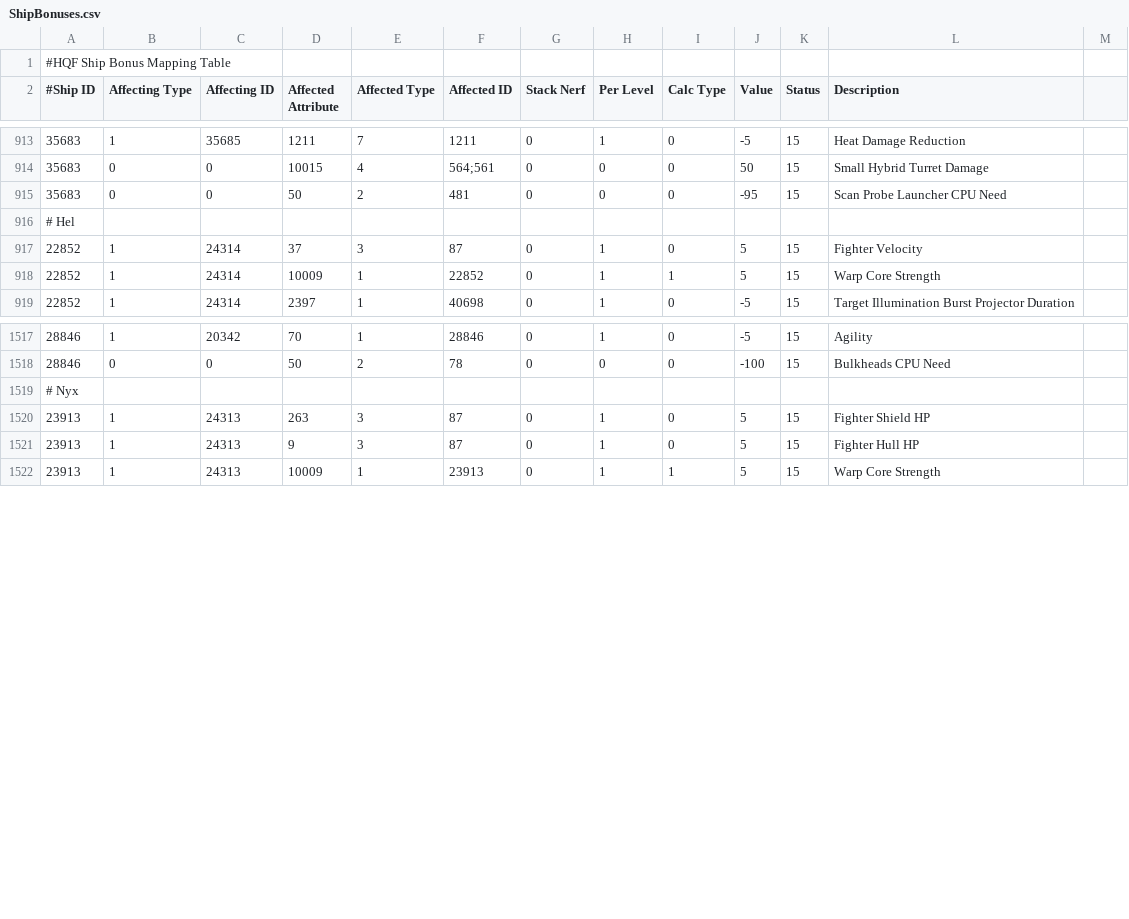
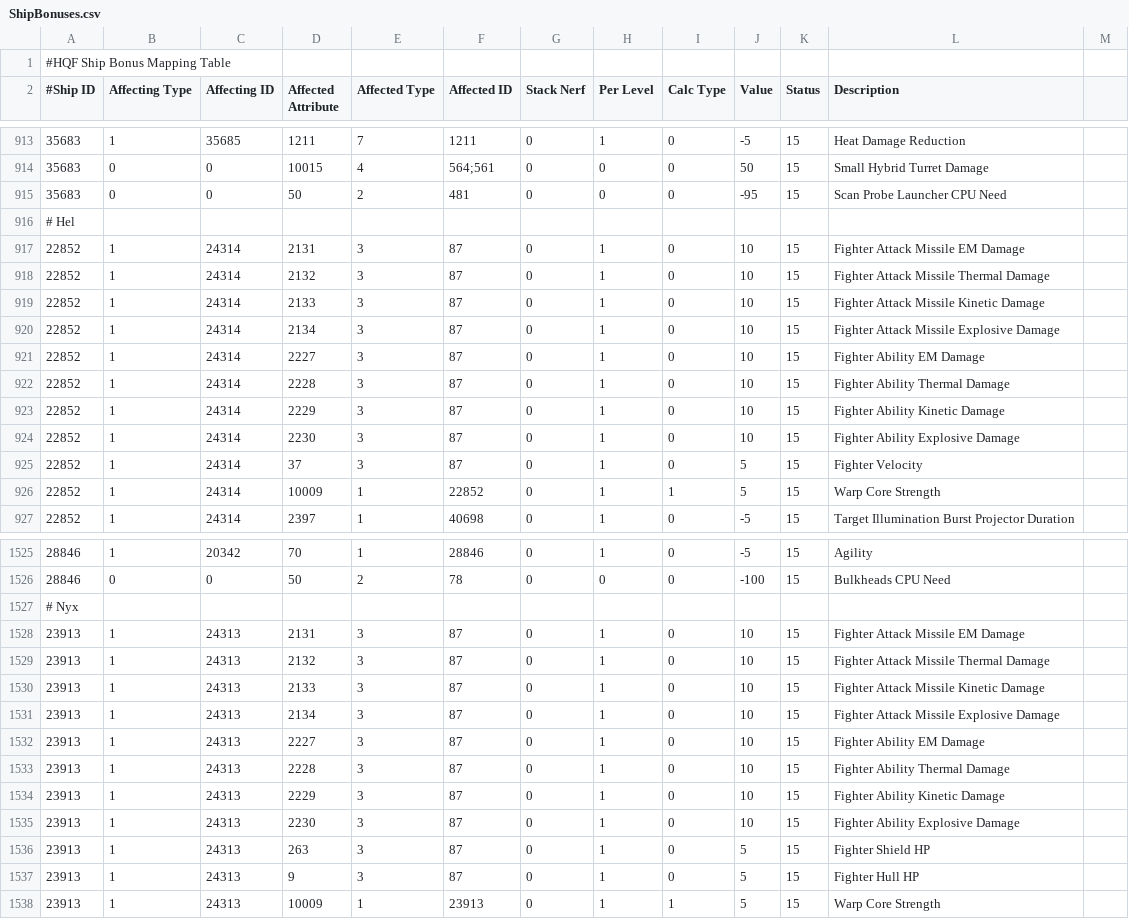
Before and after one commit to wyrlwind/EveHQ, a CSV file: EveHQ.HQF/Resources/ShipBonuses.csv, drawn as a sheet; only a part is shown, gaps mark what is left out.

Commit message:
Super carrier fighter damage bonus

```diff
--- a/EveHQ.HQF/Resources/ShipBonuses.csv
+++ b/EveHQ.HQF/Resources/ShipBonuses.csv
@@ -916,2 +916,10 @@
 # Hel,,,,,,,,,,,
+22852,1,24314,2131,3,87,0,1,0,10,15,Fighter Attack Missile EM Damage
+22852,1,24314,2132,3,87,0,1,0,10,15,Fighter Attack Missile Thermal Damage
+22852,1,24314,2133,3,87,0,1,0,10,15,Fighter Attack Missile Kinetic Damage
+22852,1,24314,2134,3,87,0,1,0,10,15,Fighter Attack Missile Explosive Damage
+22852,1,24314,2227,3,87,0,1,0,10,15,Fighter Ability EM Damage
+22852,1,24314,2228,3,87,0,1,0,10,15,Fighter Ability Thermal Damage
+22852,1,24314,2229,3,87,0,1,0,10,15,Fighter Ability Kinetic Damage
+22852,1,24314,2230,3,87,0,1,0,10,15,Fighter Ability Explosive Damage
 22852,1,24314,37,3,87,0,1,0,5,15,Fighter Velocity
@@ -1519,2 +1527,10 @@
 # Nyx,,,,,,,,,,,
+23913,1,24313,2131,3,87,0,1,0,10,15,Fighter Attack Missile EM Damage
+23913,1,24313,2132,3,87,0,1,0,10,15,Fighter Attack Missile Thermal Damage
+23913,1,24313,2133,3,87,0,1,0,10,15,Fighter Attack Missile Kinetic Damage
+23913,1,24313,2134,3,87,0,1,0,10,15,Fighter Attack Missile Explosive Damage
+23913,1,24313,2227,3,87,0,1,0,10,15,Fighter Ability EM Damage
+23913,1,24313,2228,3,87,0,1,0,10,15,Fighter Ability Thermal Damage
+23913,1,24313,2229,3,87,0,1,0,10,15,Fighter Ability Kinetic Damage
+23913,1,24313,2230,3,87,0,1,0,10,15,Fighter Ability Explosive Damage
 23913,1,24313,263,3,87,0,1,0,5,15,Fighter Shield HP
```
